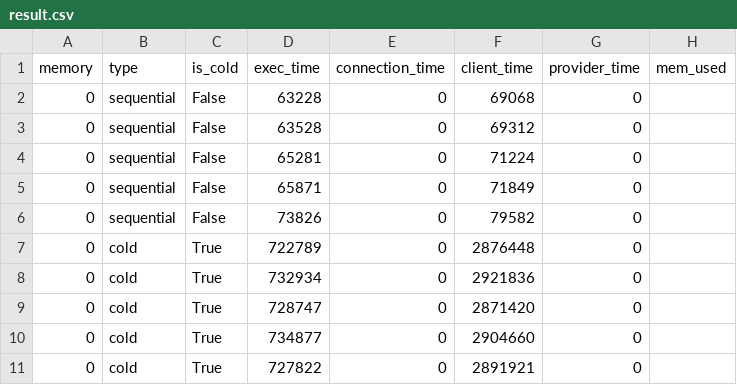
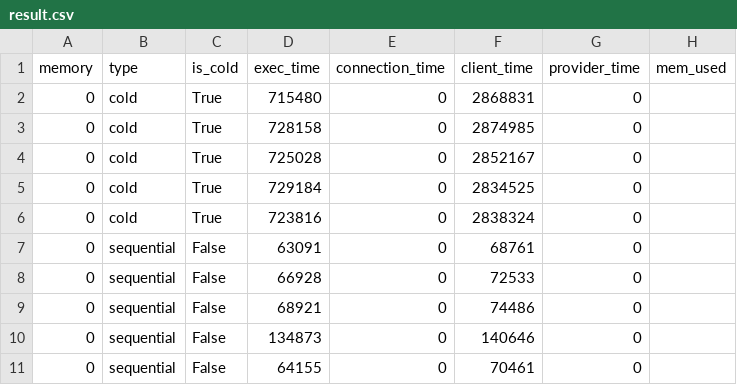
Before and after one commit to TUM-DSE/Wallet-VMPL, a CSV file: Benchmarks/SeBS_analysis/results/wallet_cow_prealloc/210.thumbnailer/perf-cost/result.csv, drawn as a sheet.

```diff
--- a/Benchmarks/SeBS_analysis/results/wallet_cow_prealloc/210.thumbnailer/perf-cost/result.csv
+++ b/Benchmarks/SeBS_analysis/results/wallet_cow_prealloc/210.thumbnailer/perf-cost/result.csv
@@ -1,11 +1,11 @@
 memory,type,is_cold,exec_time,connection_time,client_time,provider_time,mem_used
-0,sequential,False,63228,0,69068,0,
-0,sequential,False,63528,0,69312,0,
-0,sequential,False,65281,0,71224,0,
-0,sequential,False,65871,0,71849,0,
-0,sequential,False,73826,0,79582,0,
-0,cold,True,722789,0,2876448,0,
-0,cold,True,732934,0,2921836,0,
-0,cold,True,728747,0,2871420,0,
-0,cold,True,734877,0,2904660,0,
-0,cold,True,727822,0,2891921,0,
+0,cold,True,715480,0,2868831,0,
+0,cold,True,728158,0,2874985,0,
+0,cold,True,725028,0,2852167,0,
+0,cold,True,729184,0,2834525,0,
+0,cold,True,723816,0,2838324,0,
+0,sequential,False,63091,0,68761,0,
+0,sequential,False,66928,0,72533,0,
+0,sequential,False,68921,0,74486,0,
+0,sequential,False,134873,0,140646,0,
+0,sequential,False,64155,0,70461,0,
```
Also changed, not shown: Benchmarks/SeBS_analysis/results/wallet_cow_prealloc/110.dynamic-html/perf-cost/result.csv, Benchmarks/SeBS_analysis/results/wallet_cow_prealloc/311.compression/perf-cost/result.csv, 57 other files.
